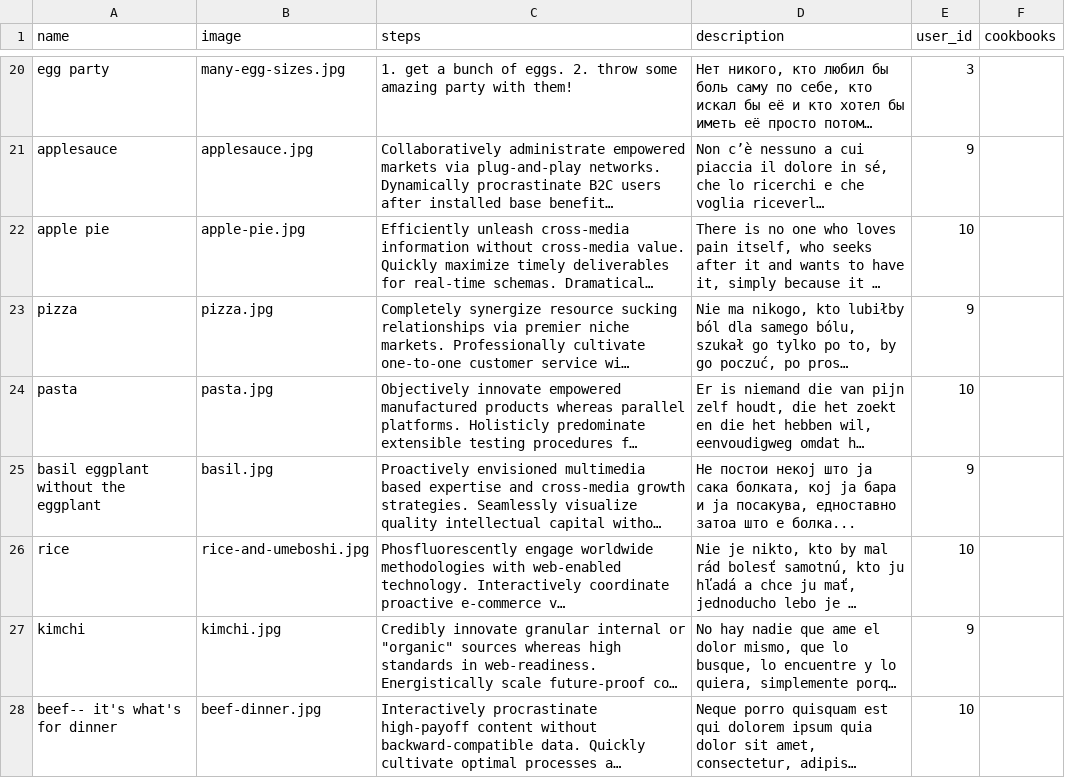
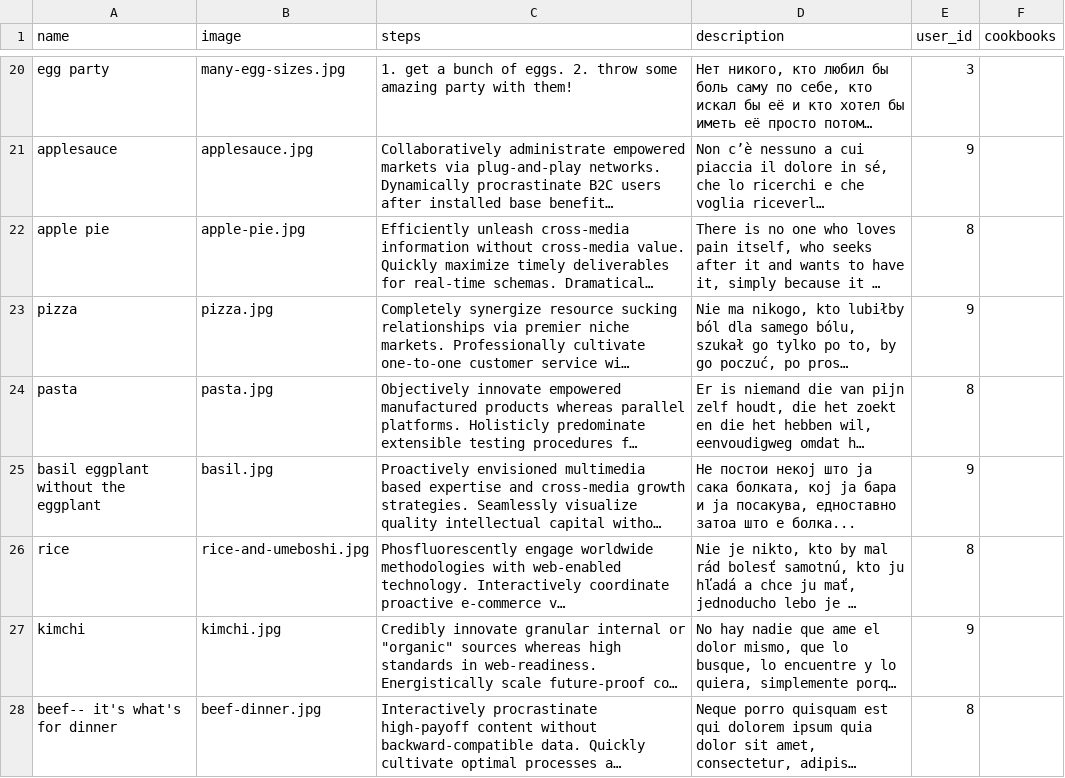
Before and after one commit to Ada-Developers-Academy/C3Projects--AdaCooks, a CSV file: db/seed_data/recipes.csv, drawn as a sheet; only a part is shown, gaps mark what is left out; long unchanged cells end in …; the diff names each change by its address in the sheet, - before the commit and + after, or states it on an @@ line.

```diff
--- a/db/seed_data/recipes.csv
+++ b/db/seed_data/recipes.csv
-E22 (user_id): 10
+E22 (user_id): 8
-E24 (user_id): 10
+E24 (user_id): 8
-E26 (user_id): 10
+E26 (user_id): 8
-E28 (user_id): 10
+E28 (user_id): 8
```
Also changed, not shown: db/seed_data/ingredients.csv, 8 other files.
